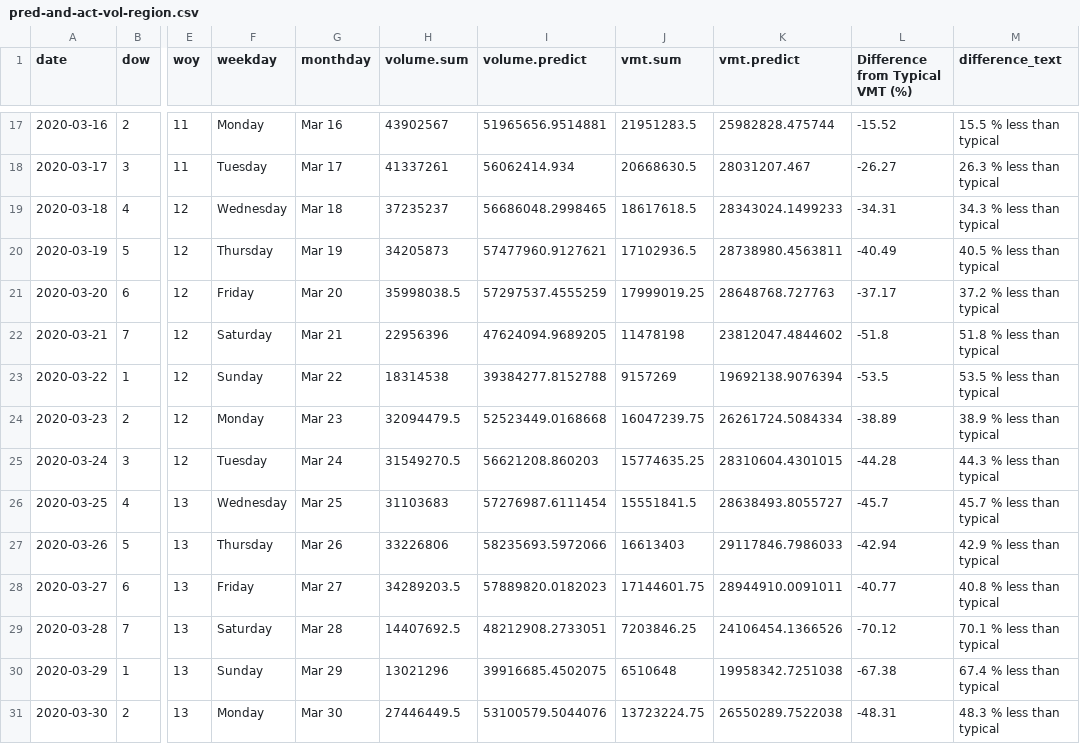
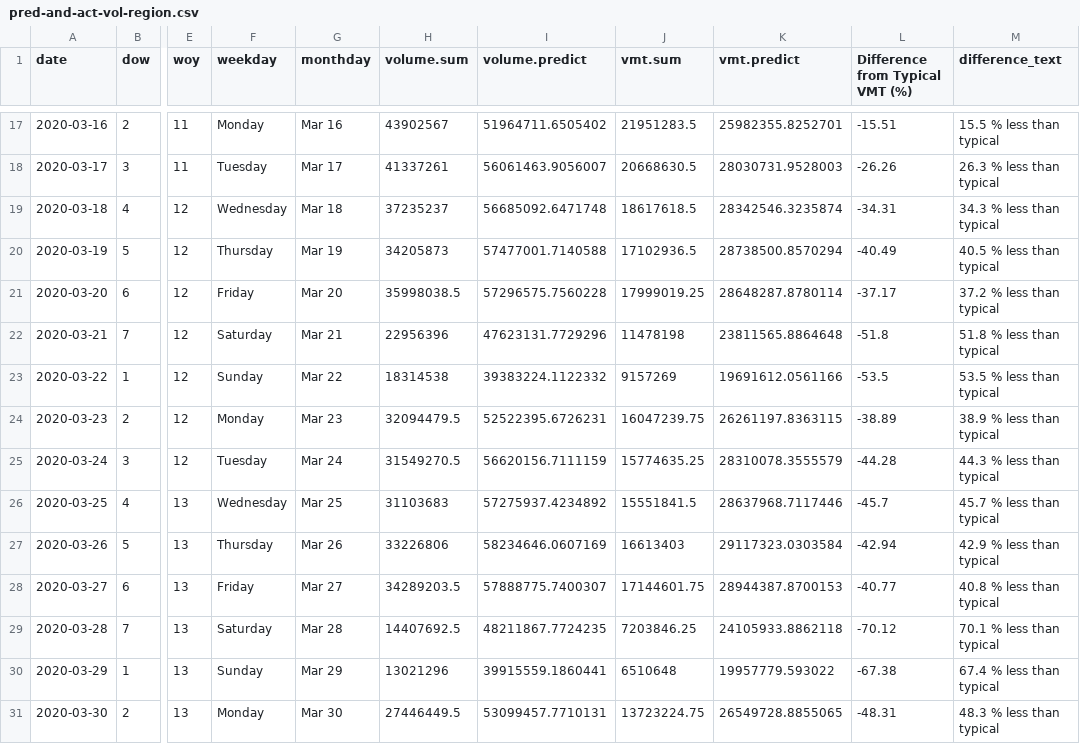
Before and after one commit to Metropolitan-Council/loop-sensor-trends, a CSV file: covid.traffic.trends/data-raw/pred-and-act-vol-region.csv, drawn as a sheet; only a part is shown, gaps mark what is left out; the diff covers the shown part only; the diff names each change by its address in the sheet, - before the commit and + after, or states it on an @@ line.

```diff
--- a/covid.traffic.trends/data-raw/pred-and-act-vol-region.csv
+++ b/covid.traffic.trends/data-raw/pred-and-act-vol-region.csv
-I17 (volume.predict): 51965656.9514881
+I17 (volume.predict): 51964711.6505402
-K17 (vmt.predict): 25982828.475744
+K17 (vmt.predict): 25982355.8252701
-L17 (Difference from Typical VMT (%)): -15.52
+L17 (Difference from Typical VMT (%)): -15.51
-I18 (volume.predict): 56062414.934
+I18 (volume.predict): 56061463.9056007
-K18 (vmt.predict): 28031207.467
+K18 (vmt.predict): 28030731.9528003
-L18 (Difference from Typical VMT (%)): -26.27
+L18 (Difference from Typical VMT (%)): -26.26
-I19 (volume.predict): 56686048.2998465
+I19 (volume.predict): 56685092.6471748
-K19 (vmt.predict): 28343024.1499233
+K19 (vmt.predict): 28342546.3235874
-I20 (volume.predict): 57477960.9127621
+I20 (volume.predict): 57477001.7140588
-K20 (vmt.predict): 28738980.4563811
+K20 (vmt.predict): 28738500.8570294
-I21 (volume.predict): 57297537.4555259
+I21 (volume.predict): 57296575.7560228
-K21 (vmt.predict): 28648768.727763
+K21 (vmt.predict): 28648287.8780114
-I22 (volume.predict): 47624094.9689205
+I22 (volume.predict): 47623131.7729296
-K22 (vmt.predict): 23812047.4844602
+K22 (vmt.predict): 23811565.8864648
-I23 (volume.predict): 39384277.8152788
+I23 (volume.predict): 39383224.1122332
-K23 (vmt.predict): 19692138.9076394
+K23 (vmt.predict): 19691612.0561166
-I24 (volume.predict): 52523449.0168668
+I24 (volume.predict): 52522395.6726231
-K24 (vmt.predict): 26261724.5084334
+K24 (vmt.predict): 26261197.8363115
-I25 (volume.predict): 56621208.860203
+I25 (volume.predict): 56620156.7111159
-K25 (vmt.predict): 28310604.4301015
+K25 (vmt.predict): 28310078.3555579
-I26 (volume.predict): 57276987.6111454
+I26 (volume.predict): 57275937.4234892
-K26 (vmt.predict): 28638493.8055727
+K26 (vmt.predict): 28637968.7117446
-I27 (volume.predict): 58235693.5972066
+I27 (volume.predict): 58234646.0607169
-K27 (vmt.predict): 29117846.7986033
+K27 (vmt.predict): 29117323.0303584
-I28 (volume.predict): 57889820.0182023
+I28 (volume.predict): 57888775.7400307
-K28 (vmt.predict): 28944910.0091011
+K28 (vmt.predict): 28944387.8700153
-I29 (volume.predict): 48212908.2733051
+I29 (volume.predict): 48211867.7724235
-K29 (vmt.predict): 24106454.1366526
+K29 (vmt.predict): 24105933.8862118
-I30 (volume.predict): 39916685.4502075
+I30 (volume.predict): 39915559.1860441
-K30 (vmt.predict): 19958342.7251038
+K30 (vmt.predict): 19957779.593022
-I31 (volume.predict): 53100579.5044076
+I31 (volume.predict): 53099457.7710131
-K31 (vmt.predict): 26550289.7522038
+K31 (vmt.predict): 26549728.8855065
```
Also changed, not shown: 1 added row and 49 edited cells elsewhere in this file, output/diff-vol-state.csv, output/pred-and-act-vol-region.csv, 3 other files.
